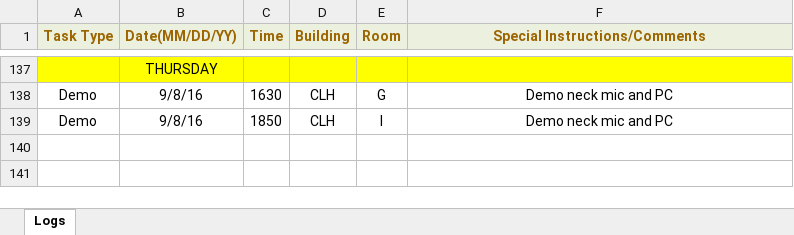
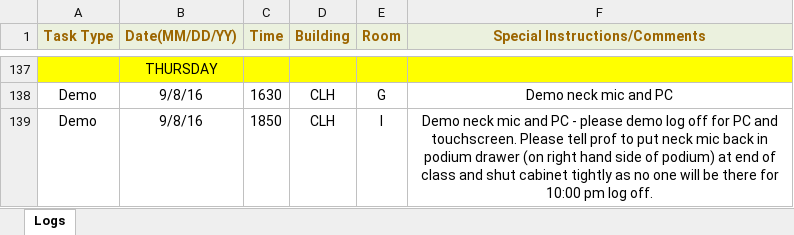
Before and after one commit to jhanperera/ClassOpsLogCreator, an Excel workbook: CLASSOPS/Jeannine/Jeannine's log.xlsx, sheet Logs, drawn as a sheet; only a part is shown, gaps mark what is left out; values as stored, in another font and other column widths than the file's, no borders; the diff names each change by its address in the sheet, - before the commit and + after, or states it on an @@ line.

```diff
--- a/CLASSOPS/Jeannine/Jeannine's log.xlsx (sheet Logs)
+++ b/CLASSOPS/Jeannine/Jeannine's log.xlsx (sheet Logs)
-F139 (Special Instructions/Comments): …and PC
+F139 (Special Instructions/Comments): …and PC - please demo log off for PC and touchscreen. Please tell prof to put neck mic back in podium drawer (on right hand side of podium) at end of class and shut cabinet tightly as no one will be there for 10:00 pm log off.
```
Also changed, not shown: CLASSOPS/Raul/Raul's Log.xlsx, CLASSOPS/clo.xlsm, 7 other files.
